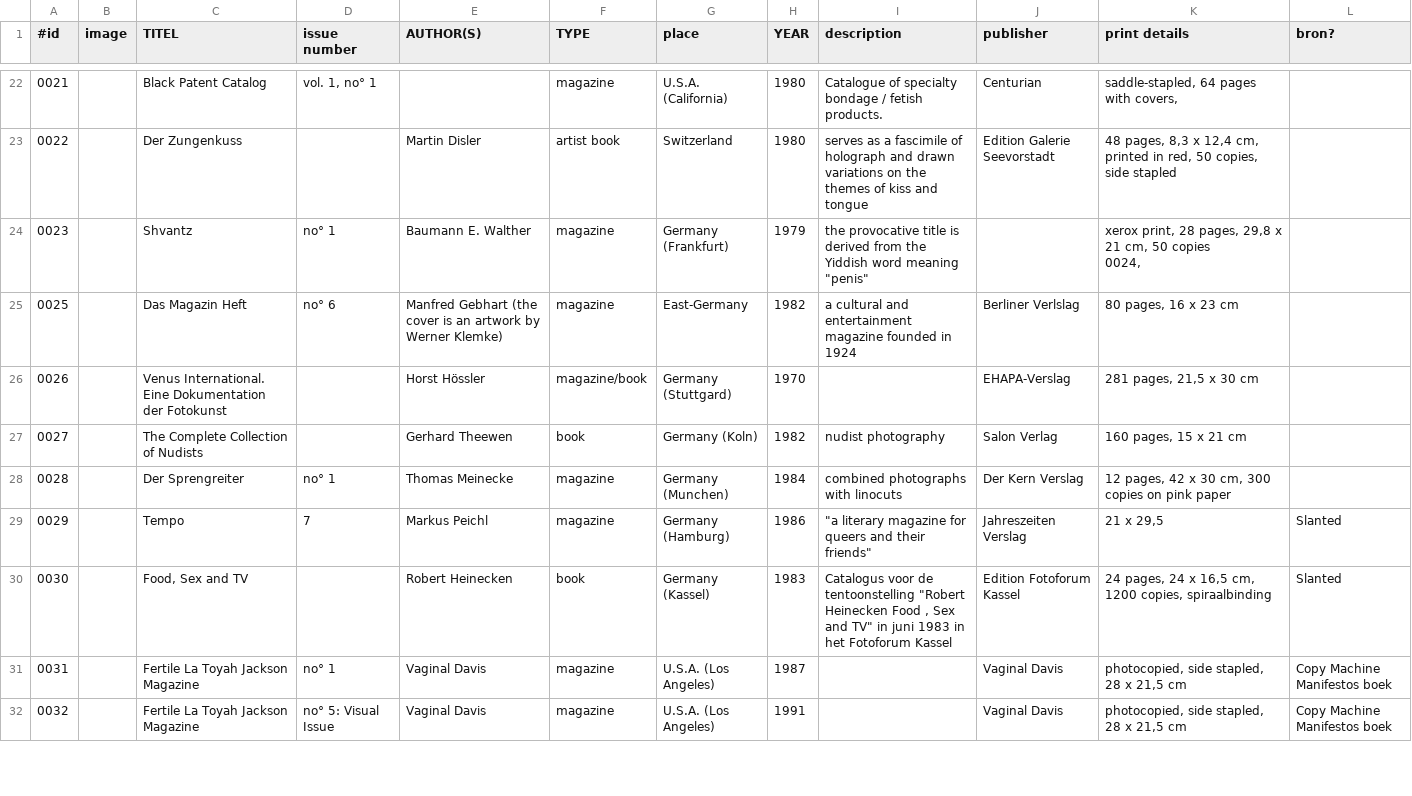
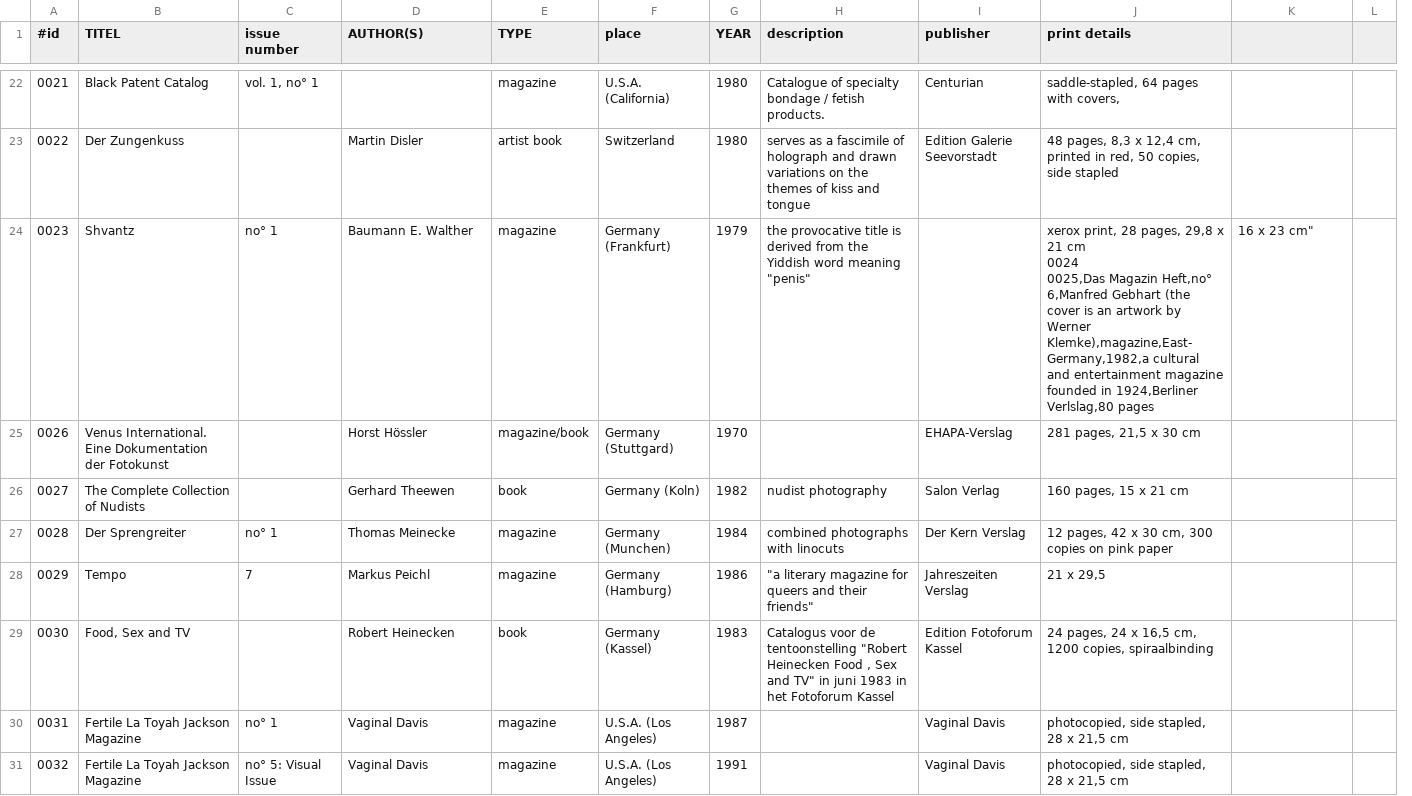
Before and after one commit to trgr-boi/ines-index-site, a CSV file: src/csv/data_indexed.csv, drawn as a sheet; only a part is shown, gaps mark what is left out; removed rows and columns are numbered as before the commit, all else as after; ↵ is a line break in a cell; the diff covers the shown part only; the diff names each change by its address in the sheet, - before the commit and + after, or states it on an @@ line.

```diff
--- a/src/csv/data_indexed.csv
+++ b/src/csv/data_indexed.csv
-column B (image), empty
+column L, empty
-K1: bron?
+K1: (empty)
-J24 (print details): …x 21 cm, 50 copies ↵ 0024,
+J24 (print details): …x 21 cm ↵ 0024 ↵ 0025,Das Magazin Heft,no° 6,Manfred Gebhart (the cover is an artwork by Werner Klemke),magazine,East-Germany,1982,a cultural and entertainment magazine founded in 1924,Berliner Verlslag,80 pages
-K24: (empty)
+K24: 16 x 23 cm"
-row 25: 0025 |  | Das Magazin Heft | no° 6 | Manfred Gebhart (the cover is an artwork by Werner Klemke) | magazine | East-Germany | 1982 | a cultural and entertainment magazine founded in 1924 | Berliner Verlslag | 80 pages, 16 x 23 cm
-K28:K29: Slanted
+K28:K29: (empty)
-K30:K31: Copy Machine Manifestos boek
+K30:K31: (empty)
```
Also changed, not shown: 3 added rows and 23 edited cells elsewhere in this file, 2 other files.
